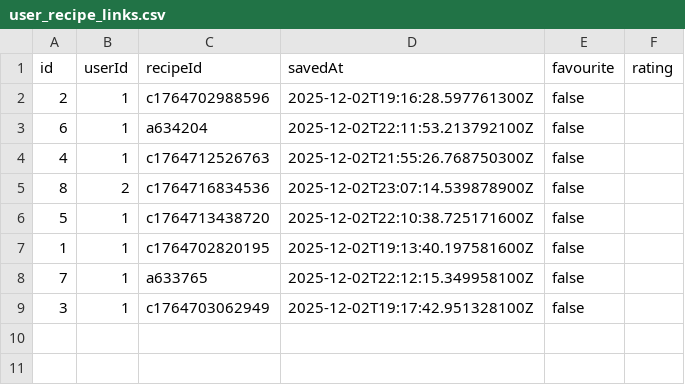
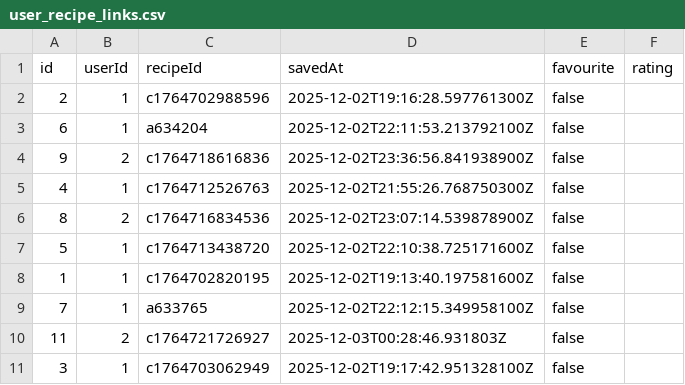
Before and after one commit to JeffMonk888/CSC207-Recipe-Project, a CSV file: user_recipe_links.csv, drawn as a sheet; the diff names each change by its address in the sheet, - before the commit and + after, or states it on an @@ line.

```diff
--- a/user_recipe_links.csv
+++ b/user_recipe_links.csv
+row 4: 9 | 2 | c1764718616836 | 2025-12-02T23:36:56.841938900Z | false
+row 10: 11 | 2 | c1764721726927 | 2025-12-03T00:28:46.931803Z | false
```
Also changed, not shown: 9 other files.
